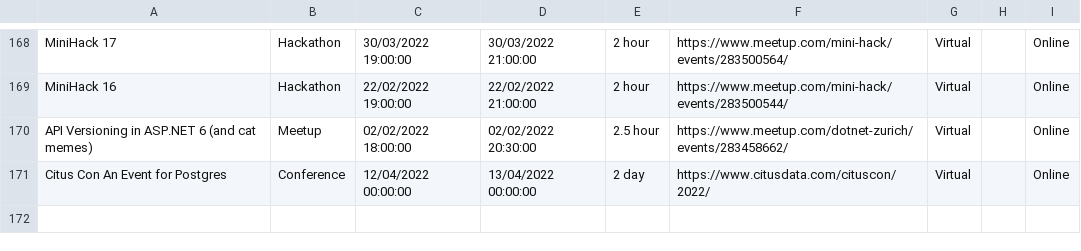
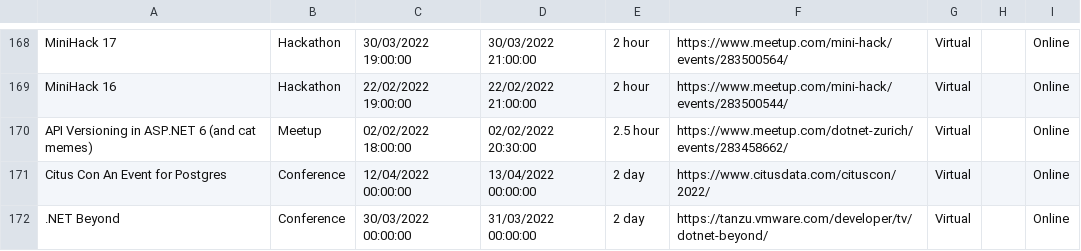
Before and after one commit to Avanade/TechCommunityCalendar, a CSV file: src/TechCommunityCalendar.Solution/TechCommunityCalendar.CoreWebApplication/wwwroot/Data/TechEvents.csv, drawn as a sheet; only a part is shown, gaps mark what is left out; the diff names each change by its address in the sheet, - before the commit and + after, or states it on an @@ line.

Commit message:
Adding event .NET Beyond to TechEvents.csv

```diff
--- a/src/TechCommunityCalendar.Solution/TechCommunityCalendar.CoreWebApplication/wwwroot/Data/TechEvents.csv
+++ b/src/TechCommunityCalendar.Solution/TechCommunityCalendar.CoreWebApplication/wwwroot/Data/TechEvents.csv
+row 172: .NET Beyond | Conference | 30/03/2022 00:00:00 | 31/03/2022 00:00:00 | 2 day | https://tanzu.vmware.com/developer/tv/dotnet-beyond/ | Virtual |  | Online
```
